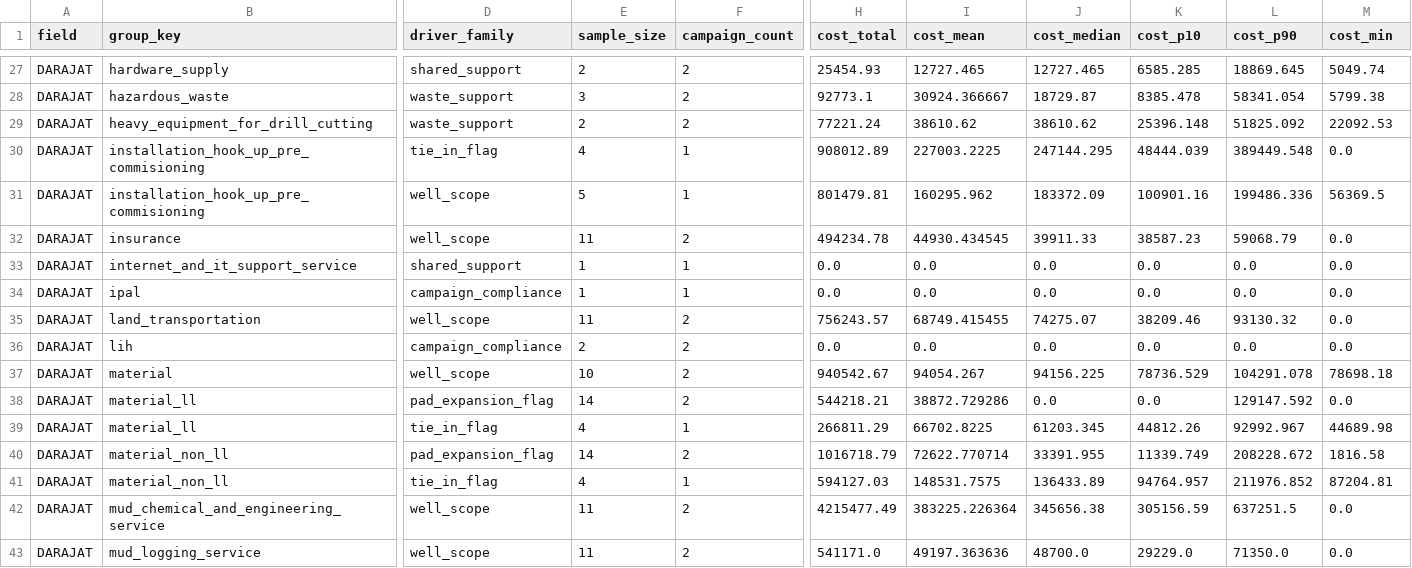
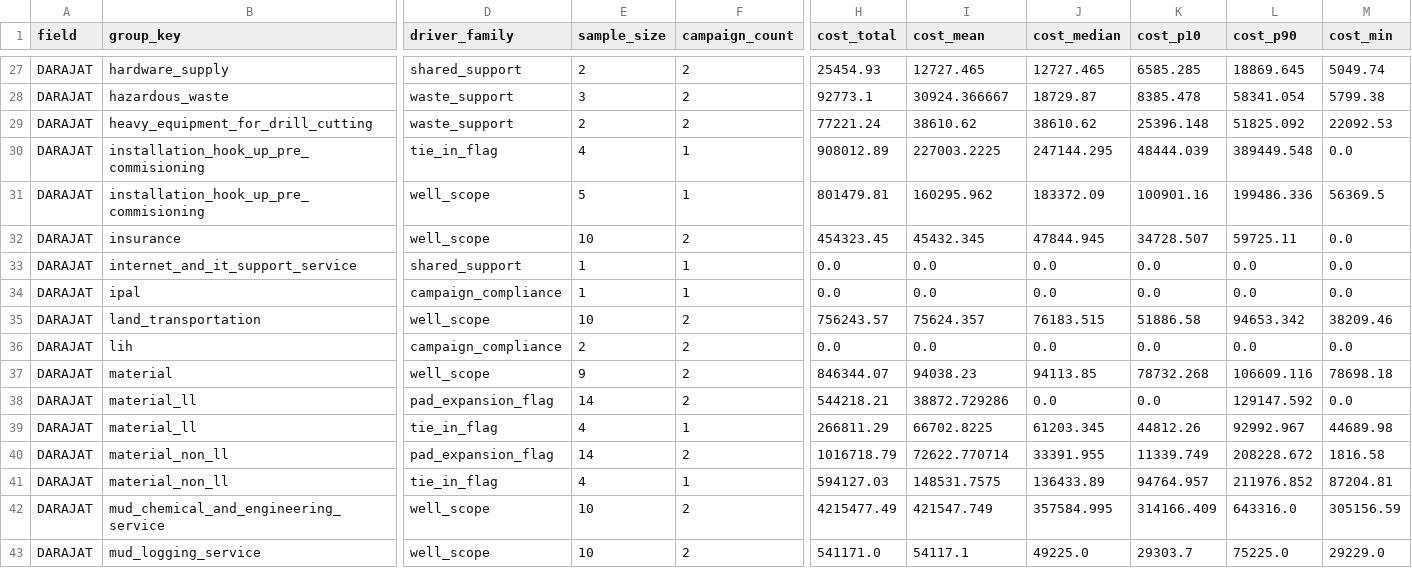
Before and after one commit to gems-fn123/drilling-cost-estimator, a CSV file: data/processed/baseline_estimates_darajat.csv, drawn as a sheet; only a part is shown, gaps mark what is left out; the diff covers the shown part only; the diff names each change by its address in the sheet, - before the commit and + after, or states it on an @@ line.

```diff
--- a/data/processed/baseline_estimates_darajat.csv
+++ b/data/processed/baseline_estimates_darajat.csv
-E32 (sample_size): 11
+E32 (sample_size): 10
-H32 (cost_total): 494234.78
+H32 (cost_total): 454323.45
-I32 (cost_mean): 44930.434545
+I32 (cost_mean): 45432.345
-J32 (cost_median): 39911.33
+J32 (cost_median): 47844.945
-K32 (cost_p10): 38587.23
+K32 (cost_p10): 34728.507
-L32 (cost_p90): 59068.79
+L32 (cost_p90): 59725.11
-E35 (sample_size): 11
+E35 (sample_size): 10
-I35 (cost_mean): 68749.415455
+I35 (cost_mean): 75624.357
-J35 (cost_median): 74275.07
+J35 (cost_median): 76183.515
-K35 (cost_p10): 38209.46
+K35 (cost_p10): 51886.58
-L35 (cost_p90): 93130.32
+L35 (cost_p90): 94653.342
-M35 (cost_min): 0.0
+M35 (cost_min): 38209.46
-E37 (sample_size): 10
+E37 (sample_size): 9
-H37 (cost_total): 940542.67
+H37 (cost_total): 846344.07
-I37 (cost_mean): 94054.267
+I37 (cost_mean): 94038.23
-J37 (cost_median): 94156.225
+J37 (cost_median): 94113.85
-K37 (cost_p10): 78736.529
+K37 (cost_p10): 78732.268
-L37 (cost_p90): 104291.078
+L37 (cost_p90): 106609.116
-E42:E43 (sample_size): 11
+E42:E43 (sample_size): 10
-I42 (cost_mean): 383225.226364
+I42 (cost_mean): 421547.749
-J42 (cost_median): 345656.38
+J42 (cost_median): 357584.995
-K42 (cost_p10): 305156.59
+K42 (cost_p10): 314166.409
-L42 (cost_p90): 637251.5
+L42 (cost_p90): 643316.0
-M42 (cost_min): 0.0
+M42 (cost_min): 305156.59
-I43 (cost_mean): 49197.363636
+I43 (cost_mean): 54117.1
-J43 (cost_median): 48700.0
+J43 (cost_median): 49225.0
-K43 (cost_p10): 29229.0
+K43 (cost_p10): 29303.7
-L43 (cost_p90): 71350.0
+L43 (cost_p90): 75225.0
-M43 (cost_min): 0.0
+M43 (cost_min): 29229.0
```
Also changed, not shown: 130 edited cells elsewhere in this file, data/processed/backtest_campaign_results.csv, data/processed/backtest_well_results.csv, 20 other files.
